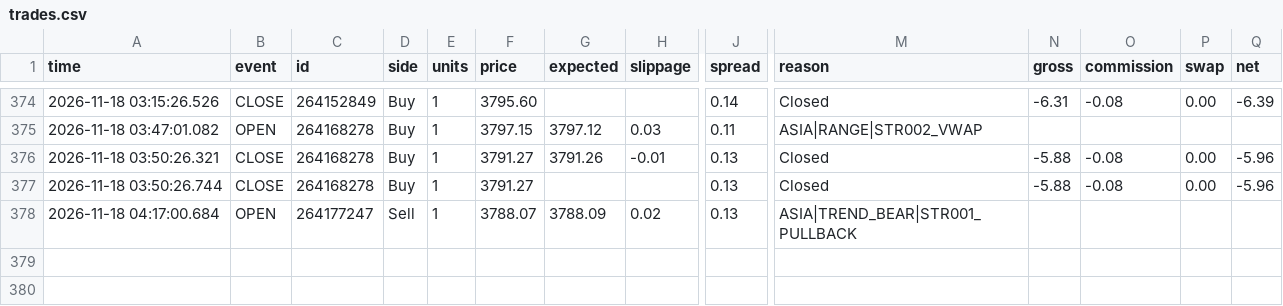
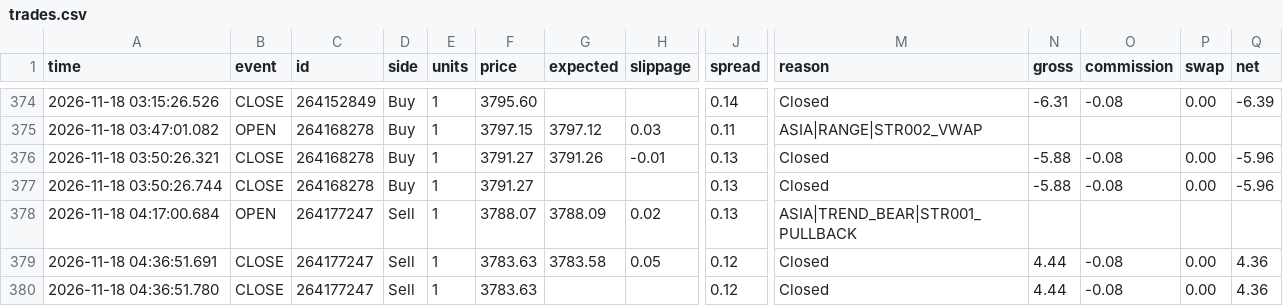
Before and after one commit to piyavutkkl-ch/tgrockza55-ai-cbot-backtest-lab, a CSV file: data/live/XAUUSD/trades.csv, drawn as a sheet; only a part is shown, gaps mark what is left out; rows hold the shown columns only; the diff names each change by its address in the sheet, - before the commit and + after, or states it on an @@ line.

Commit message:
chore(live): sync verified trade telemetry (N=363)

```diff
--- a/data/live/XAUUSD/trades.csv
+++ b/data/live/XAUUSD/trades.csv
+row 379: 2026-11-18 04:36:51.691 | CLOSE | 264177247 | Sell | 1 | 3783.63 | 3783.58 | 0.05 | 0.12 | Closed | 4.44 | -0.08 | 0.00 | 4.36
+row 380: 2026-11-18 04:36:51.780 | CLOSE | 264177247 | Sell | 1 | 3783.63 |  |  | 0.12 | Closed | 4.44 | -0.08 | 0.00 | 4.36
```
Also changed, not shown: data/live/ETHUSD/trades.csv, 15 other files.
